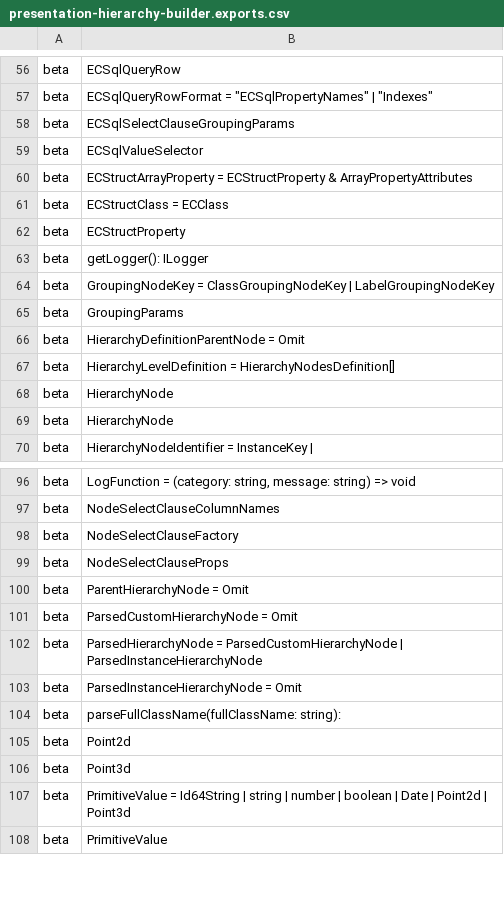
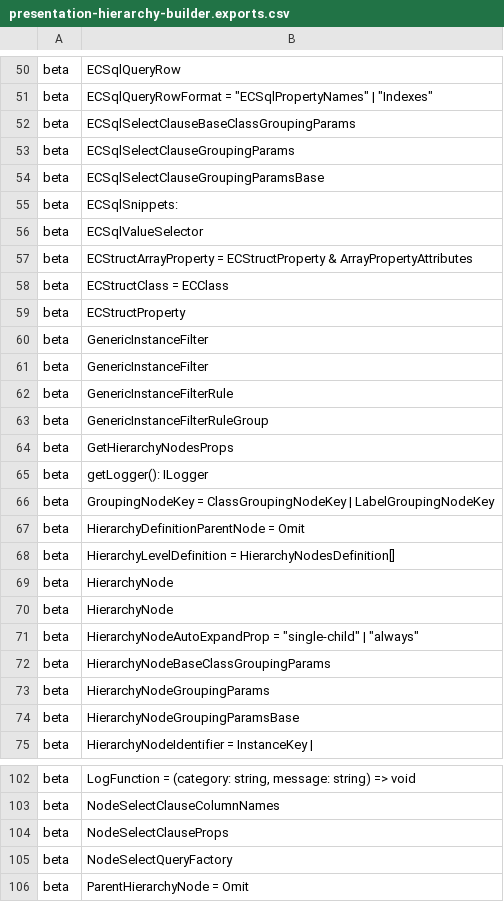
Before and after one commit to iTwin/presentation, a CSV file: packages/hierarchy-builder/api/presentation-hierarchy-builder.exports.csv, drawn as a sheet; only a part is shown, gaps mark what is left out; the shorter side is filled out with more unchanged rows; the diff covers the shown part only.

```diff
--- a/packages/hierarchy-builder/api/presentation-hierarchy-builder.exports.csv
+++ b/packages/hierarchy-builder/api/presentation-hierarchy-builder.exports.csv
@@ -57,3 +51,6 @@ beta;ECSqlQueryRow
 beta;ECSqlQueryRowFormat = "ECSqlPropertyNames" | "Indexes"
+beta;ECSqlSelectClauseBaseClassGroupingParams
 beta;ECSqlSelectClauseGroupingParams
+beta;ECSqlSelectClauseGroupingParamsBase
+beta;ECSqlSnippets:
 beta;ECSqlValueSelector
@@ -62,5 +59,9 @@ beta;ECStructClass = ECClass
 beta;ECStructProperty
+beta;GenericInstanceFilter
+beta;GenericInstanceFilter
+beta;GenericInstanceFilterRule
+beta;GenericInstanceFilterRuleGroup
+beta;GetHierarchyNodesProps
 beta;getLogger(): ILogger
 beta;GroupingNodeKey = ClassGroupingNodeKey | LabelGroupingNodeKey
-beta;GroupingParams
 beta;HierarchyDefinitionParentNode = Omit
@@ -69,2 +70,6 @@ beta;HierarchyNode
 beta;HierarchyNode
+beta;HierarchyNodeAutoExpandProp = "single-child" | "always"
+beta;HierarchyNodeBaseClassGroupingParams
+beta;HierarchyNodeGroupingParams
+beta;HierarchyNodeGroupingParamsBase
 beta;HierarchyNodeIdentifier = InstanceKey |
@@ -97,4 +103,4 @@ beta;LogFunction = (category: string, message: string) => void
 beta;NodeSelectClauseColumnNames
-beta;NodeSelectClauseFactory
 beta;NodeSelectClauseProps
+beta;NodeSelectQueryFactory
 beta;ParentHierarchyNode = Omit
```
Also changed, not shown: 13 added rows, 13 removed rows and 1 edited cell elsewhere in this file, 1 other file.
